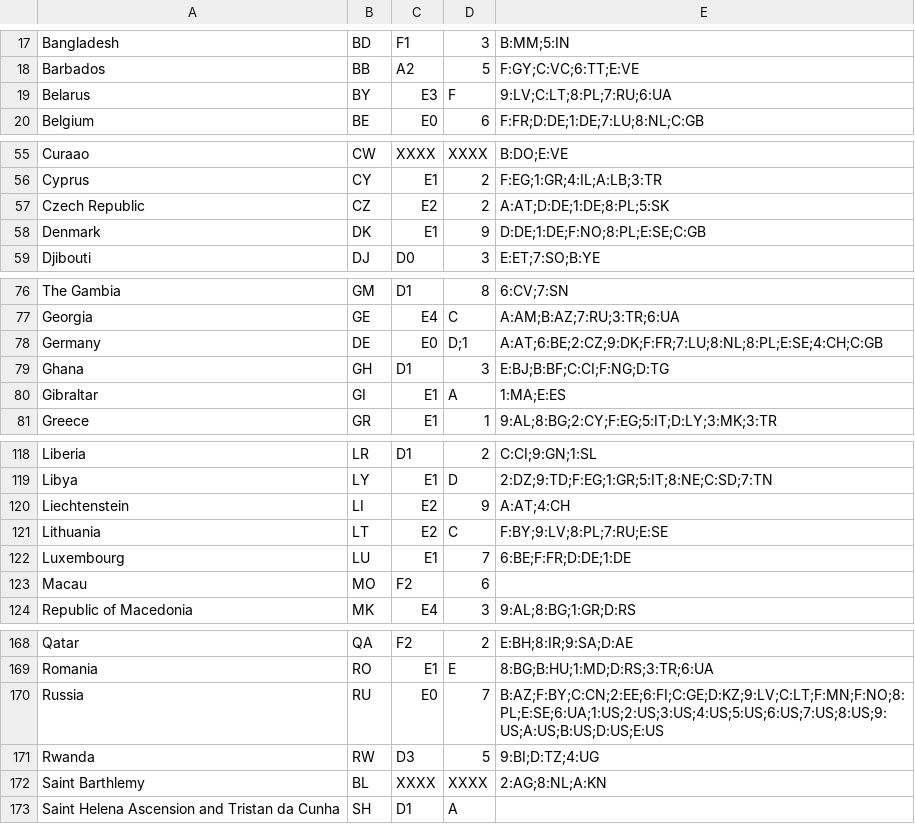
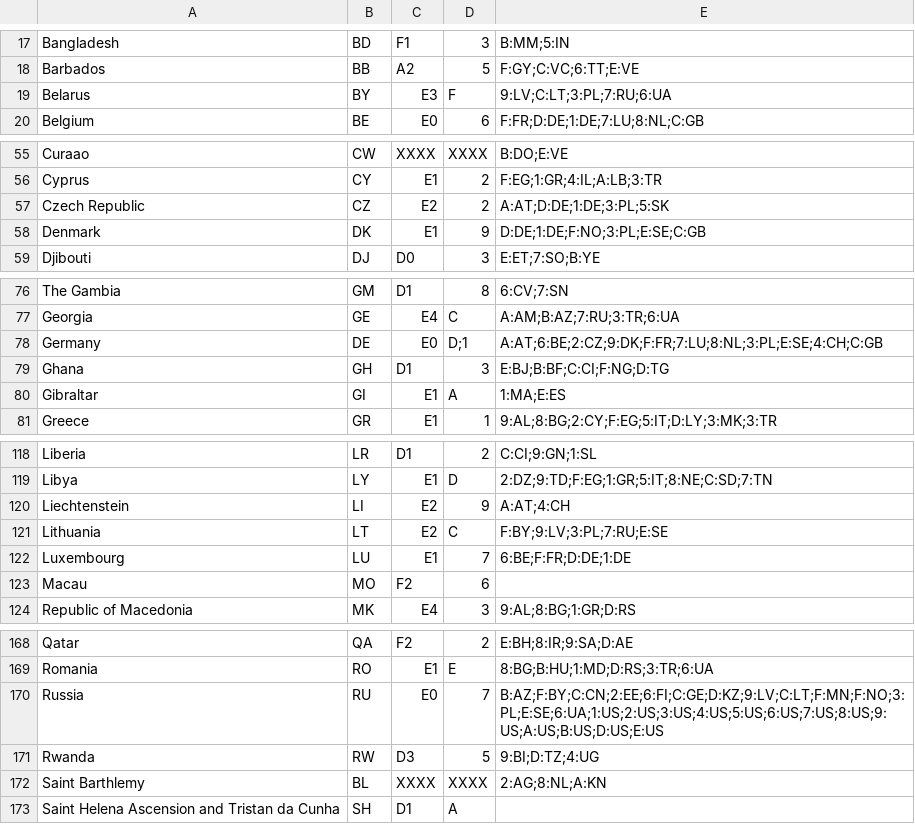
Before and after one commit to radiodns/java-CountryCodeResolver, a CSV file: src/org/radiodns/countrycode/countries.csv, drawn as a sheet; only a part is shown, gaps mark what is left out; the diff covers the shown part only.

Commit message:
Corrected Poland border countries
The reference to the PL country code has been corrected to 3:PL for the countries that border Poland.

```diff
--- a/src/org/radiodns/countrycode/countries.csv
+++ b/src/org/radiodns/countrycode/countries.csv
@@ -18,3 +18,3 @@ Bangladesh,BD,F1,3,B:MM;5:IN
 Barbados,BB,A2,5,F:GY;C:VC;6:TT;E:VE
-Belarus,BY,E3,F,9:LV;C:LT;8:PL;7:RU;6:UA
+Belarus,BY,E3,F,9:LV;C:LT;3:PL;7:RU;6:UA
 Belgium,BE,E0,6,F:FR;D:DE;1:DE;7:LU;8:NL;C:GB
@@ -56,4 +56,4 @@ Curaao,CW,XXXX,XXXX,B:DO;E:VE
 Cyprus,CY,E1,2,F:EG;1:GR;4:IL;A:LB;3:TR
-Czech Republic,CZ,E2,2,A:AT;D:DE;1:DE;8:PL;5:SK
-Denmark,DK,E1,9,D:DE;1:DE;F:NO;8:PL;E:SE;C:GB
+Czech Republic,CZ,E2,2,A:AT;D:DE;1:DE;3:PL;5:SK
+Denmark,DK,E1,9,D:DE;1:DE;F:NO;3:PL;E:SE;C:GB
 Djibouti,DJ,D0,3,E:ET;7:SO;B:YE
@@ -77,3 +77,3 @@ The Gambia,GM,D1,8,6:CV;7:SN
 Georgia,GE,E4,C,A:AM;B:AZ;7:RU;3:TR;6:UA
-Germany,DE,E0,D;1,A:AT;6:BE;2:CZ;9:DK;F:FR;7:LU;8:NL;8:PL;E:SE;4:CH;C:GB
+Germany,DE,E0,D;1,A:AT;6:BE;2:CZ;9:DK;F:FR;7:LU;8:NL;3:PL;E:SE;4:CH;C:GB
 Ghana,GH,D1,3,E:BJ;B:BF;C:CI;F:NG;D:TG
@@ -120,3 +120,3 @@ Libya,LY,E1,D,2:DZ;9:TD;F:EG;1:GR;5:IT;8:NE;C:SD;7:TN
 Liechtenstein,LI,E2,9,A:AT;4:CH
-Lithuania,LT,E2,C,F:BY;9:LV;8:PL;7:RU;E:SE
+Lithuania,LT,E2,C,F:BY;9:LV;3:PL;7:RU;E:SE
 Luxembourg,LU,E1,7,6:BE;F:FR;D:DE;1:DE
@@ -169,3 +169,3 @@ Qatar,QA,F2,2,E:BH;8:IR;9:SA;D:AE
 Romania,RO,E1,E,8:BG;B:HU;1:MD;D:RS;3:TR;6:UA
-Russia,RU,E0,7,B:AZ;F:BY;C:CN;2:EE;6:FI;C:GE;D:KZ;9:LV;C:LT;F:MN;F:NO;8:PL;E:SE;6:UA;1:US;2:US;3:US;4:US;5:US;6:US;7:US;8:US;9:US;A:US;B:US;D:US;E:US
+Russia,RU,E0,7,B:AZ;F:BY;C:CN;2:EE;6:FI;C:GE;D:KZ;9:LV;C:LT;F:MN;F:NO;3:PL;E:SE;6:UA;1:US;2:US;3:US;4:US;5:US;6:US;7:US;8:US;9:US;A:US;B:US;D:US;E:US
 Rwanda,RW,D3,5,9:BI;D:TZ;4:UG
```
Also changed, not shown: 3 edited cells elsewhere in this file.
